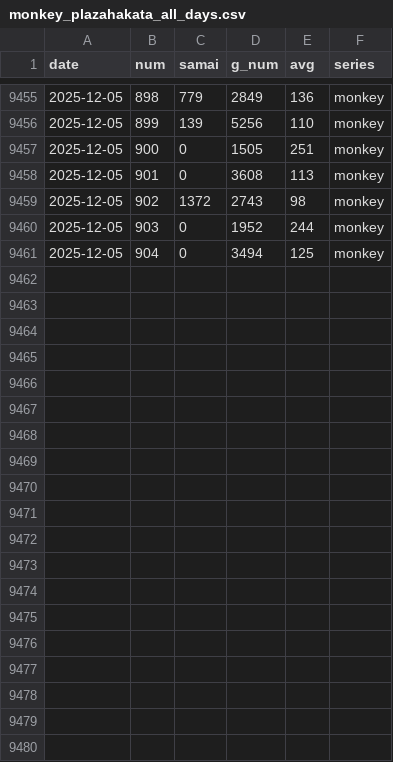
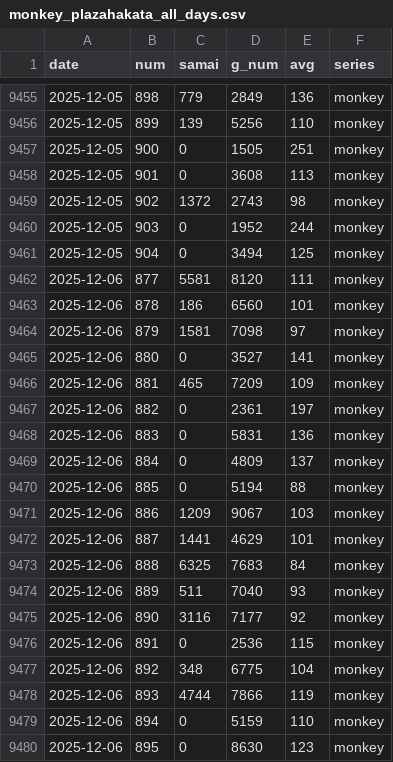
Before and after one commit to kaizo1amida33/naniutsu, a CSV file: monkey_plazahakata_all_days.csv, drawn as a sheet; only a part is shown, gaps mark what is left out; the diff covers the shown part only; the diff names each change by its address in the sheet, - before the commit and + after, or states it on an @@ line.

```diff
--- a/monkey_plazahakata_all_days.csv
+++ b/monkey_plazahakata_all_days.csv
+row 9462: 2025-12-06 | 877 | 5581 | 8120 | 111 | monkey
+row 9463: 2025-12-06 | 878 | 186 | 6560 | 101 | monkey
+row 9464: 2025-12-06 | 879 | 1581 | 7098 | 97 | monkey
+row 9465: 2025-12-06 | 880 | 0 | 3527 | 141 | monkey
+row 9466: 2025-12-06 | 881 | 465 | 7209 | 109 | monkey
+row 9467: 2025-12-06 | 882 | 0 | 2361 | 197 | monkey
+row 9468: 2025-12-06 | 883 | 0 | 5831 | 136 | monkey
+row 9469: 2025-12-06 | 884 | 0 | 4809 | 137 | monkey
+row 9470: 2025-12-06 | 885 | 0 | 5194 | 88 | monkey
+row 9471: 2025-12-06 | 886 | 1209 | 9067 | 103 | monkey
+row 9472: 2025-12-06 | 887 | 1441 | 4629 | 101 | monkey
+row 9473: 2025-12-06 | 888 | 6325 | 7683 | 84 | monkey
+row 9474: 2025-12-06 | 889 | 511 | 7040 | 93 | monkey
+row 9475: 2025-12-06 | 890 | 3116 | 7177 | 92 | monkey
+row 9476: 2025-12-06 | 891 | 0 | 2536 | 115 | monkey
+row 9477: 2025-12-06 | 892 | 348 | 6775 | 104 | monkey
+row 9478: 2025-12-06 | 893 | 4744 | 7866 | 119 | monkey
+row 9479: 2025-12-06 | 894 | 0 | 5159 | 110 | monkey
+row 9480: 2025-12-06 | 895 | 0 | 8630 | 123 | monkey
```
Also changed, not shown: 9 added rows elsewhere in this file, hokuto_plazahakata_all_days.csv, hokuto_test_ge_2025-08-17_v14.csv, 9 other files.
